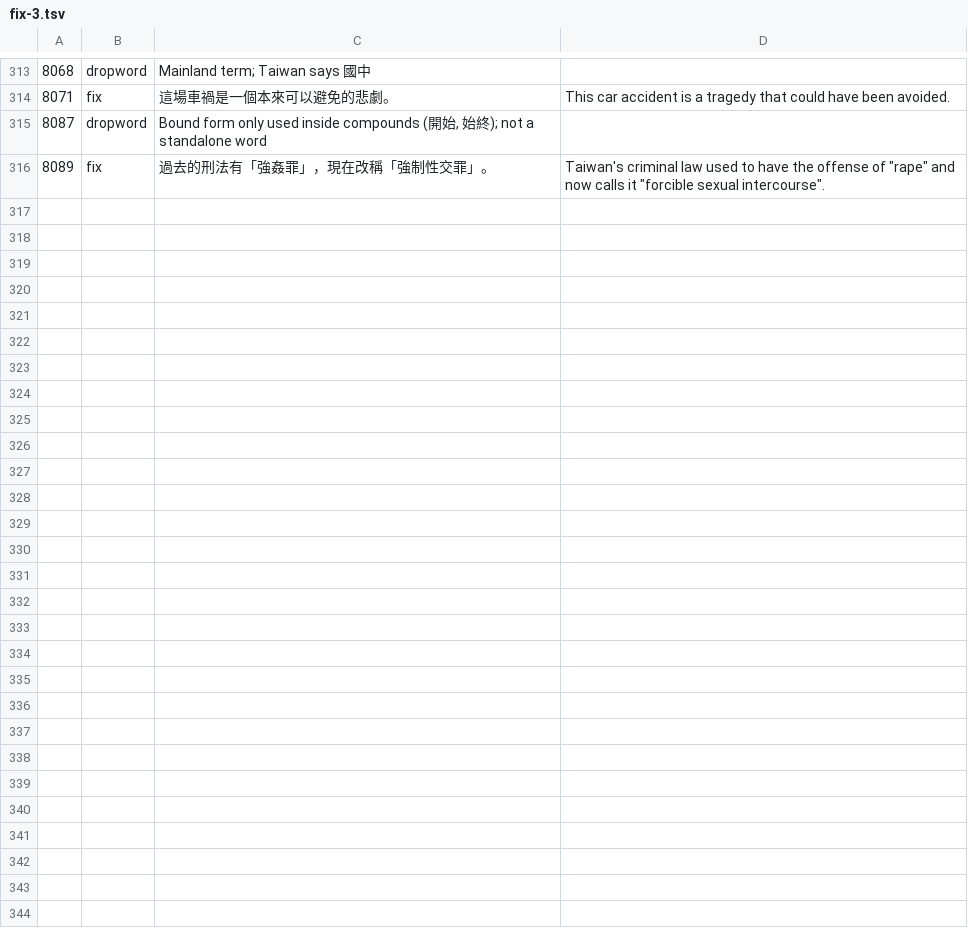
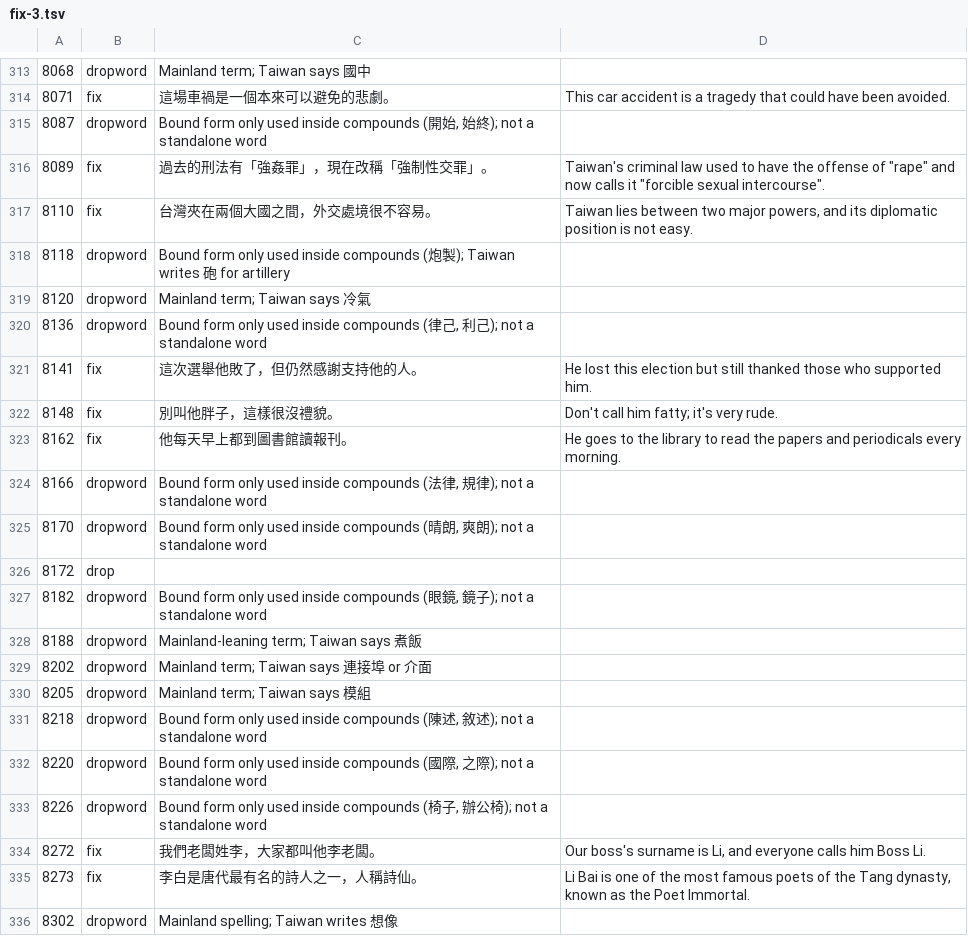
Before and after one commit to cristianbagrin/chinese-brain, a TSV file: data-src/examples/fix-3.tsv, drawn as a sheet; only a part is shown, gaps mark what is left out; the diff covers the shown part only; the diff names each change by its address in the sheet, - before the commit and + after, or states it on an @@ line.

```diff
--- a/data-src/examples/fix-3.tsv
+++ b/data-src/examples/fix-3.tsv
+row 317: 8110 | fix | 台灣夾在兩個大國之間，外交處境很不容易。 | Taiwan lies between two major powers, and its diplomatic position is not easy.
+row 318: 8118 | dropword | Bound form only used inside compounds (炮製); Taiwan writes 砲 for artillery
+row 319: 8120 | dropword | Mainland term; Taiwan says 冷氣
+row 320: 8136 | dropword | Bound form only used inside compounds (律己, 利己); not a standalone word
+row 321: 8141 | fix | 這次選舉他敗了，但仍然感謝支持他的人。 | He lost this election but still thanked those who supported him.
+row 322: 8148 | fix | 別叫他胖子，這樣很沒禮貌。 | Don't call him fatty; it's very rude.
+row 323: 8162 | fix | 他每天早上都到圖書館讀報刊。 | He goes to the library to read the papers and periodicals every morning.
+row 324: 8166 | dropword | Bound form only used inside compounds (法律, 規律); not a standalone word
+row 325: 8170 | dropword | Bound form only used inside compounds (晴朗, 爽朗); not a standalone word
+row 326: 8172 | drop
+row 327: 8182 | dropword | Bound form only used inside compounds (眼鏡, 鏡子); not a standalone word
+row 328: 8188 | dropword | Mainland-leaning term; Taiwan says 煮飯
+row 329: 8202 | dropword | Mainland term; Taiwan says 連接埠 or 介面
+row 330: 8205 | dropword | Mainland term; Taiwan says 模組
+row 331: 8218 | dropword | Bound form only used inside compounds (陳述, 敘述); not a standalone word
+row 332: 8220 | dropword | Bound form only used inside compounds (國際, 之際); not a standalone word
+row 333: 8226 | dropword | Bound form only used inside compounds (椅子, 辦公椅); not a standalone word
+row 334: 8272 | fix | 我們老闆姓李，大家都叫他李老闆。 | Our boss's surname is Li, and everyone calls him Boss Li.
+row 335: 8273 | fix | 李白是唐代最有名的詩人之一，人稱詩仙。 | Li Bai is one of the most famous poets of the Tang dynasty, known as the Poet Immortal.
+row 336: 8302 | dropword | Mainland spelling; Taiwan writes 想像
```
Also changed, not shown: 17 added rows elsewhere in this file, data-src/examples/fix-2.tsv, 1 other file.
